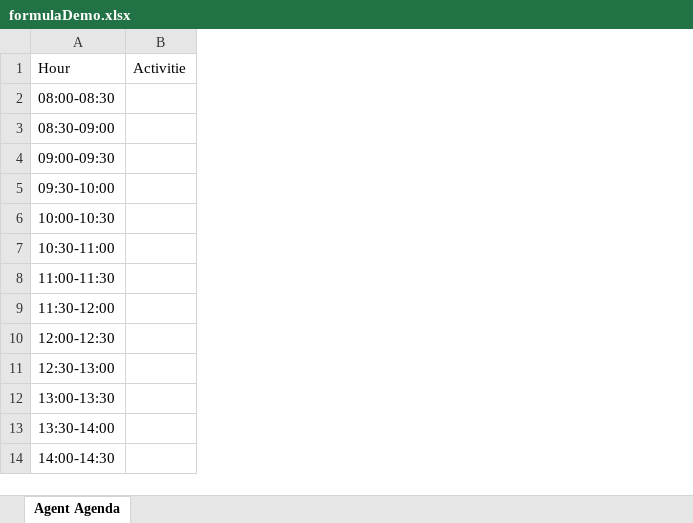
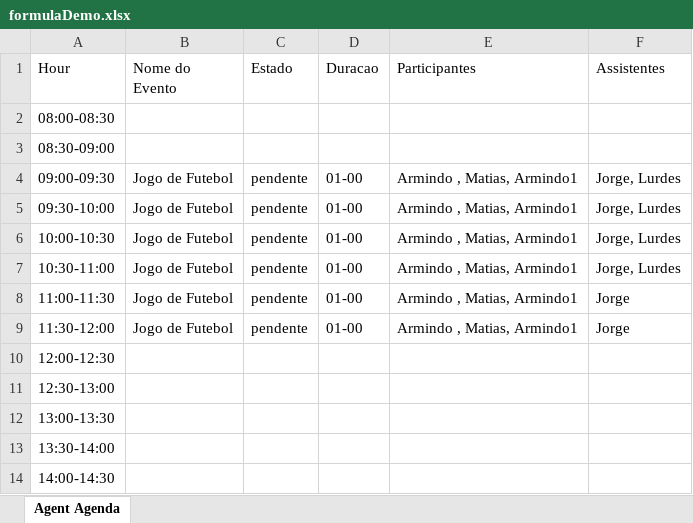
Before and after one commit to ArmindoBC/AIAD1415, an Excel workbook: AIAD_TEST/formulaDemo.xlsx, sheet Agent Agenda, drawn as a sheet; only a part is shown; values as stored, in another font and other column widths than the file's, no borders; removed rows and columns are numbered as before the commit, all else as after; the diff names each change by its address in the sheet, - before the commit and + after, or states it on an @@ line.

```diff
--- a/AIAD_TEST/formulaDemo.xlsx (sheet Agent Agenda)
+++ b/AIAD_TEST/formulaDemo.xlsx (sheet Agent Agenda)
-column B (Activitie), empty
+column B (Nome do Evento), rows 4-9: all Jogo de Futebol
+column C (Estado), rows 4-9: all pendente
+column D (Duracao), rows 4-9: all 01-00
+column E (Participantes), rows 4-9: all Armindo , Matias, Armindo1
+column F (Assistentes), rows 4-9: Jorge, Lurdes | Jorge, Lurdes | Jorge, Lurdes | Jorge, Lurdes | Jorge | Jorge
```
Also changed, not shown: 6 other files.
